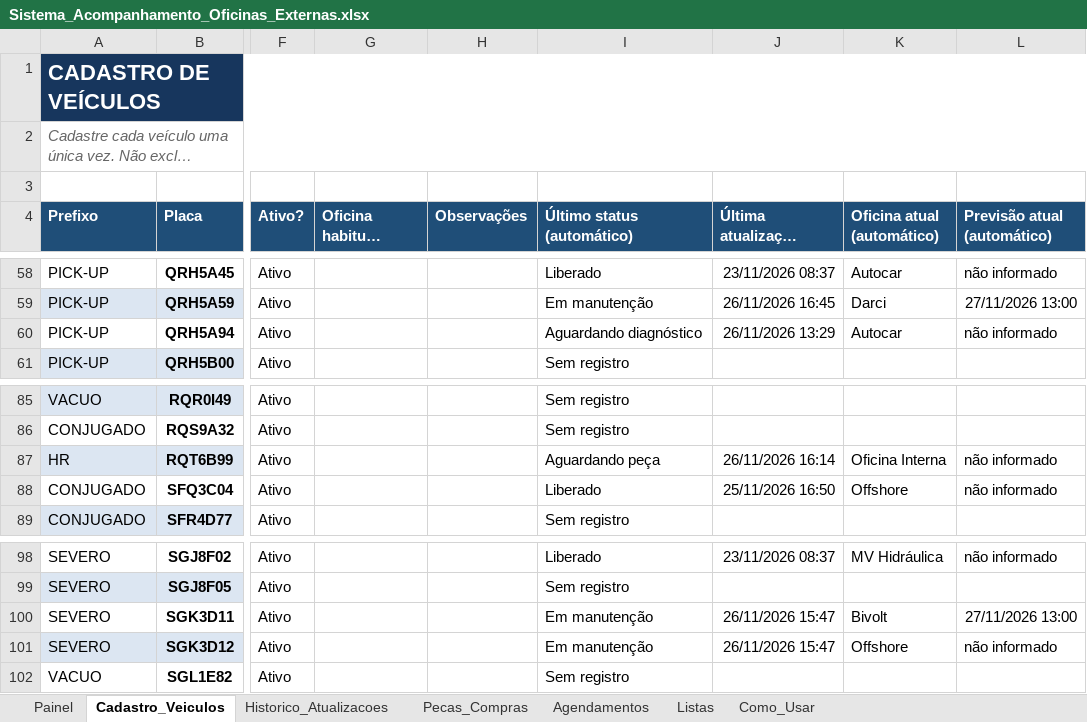
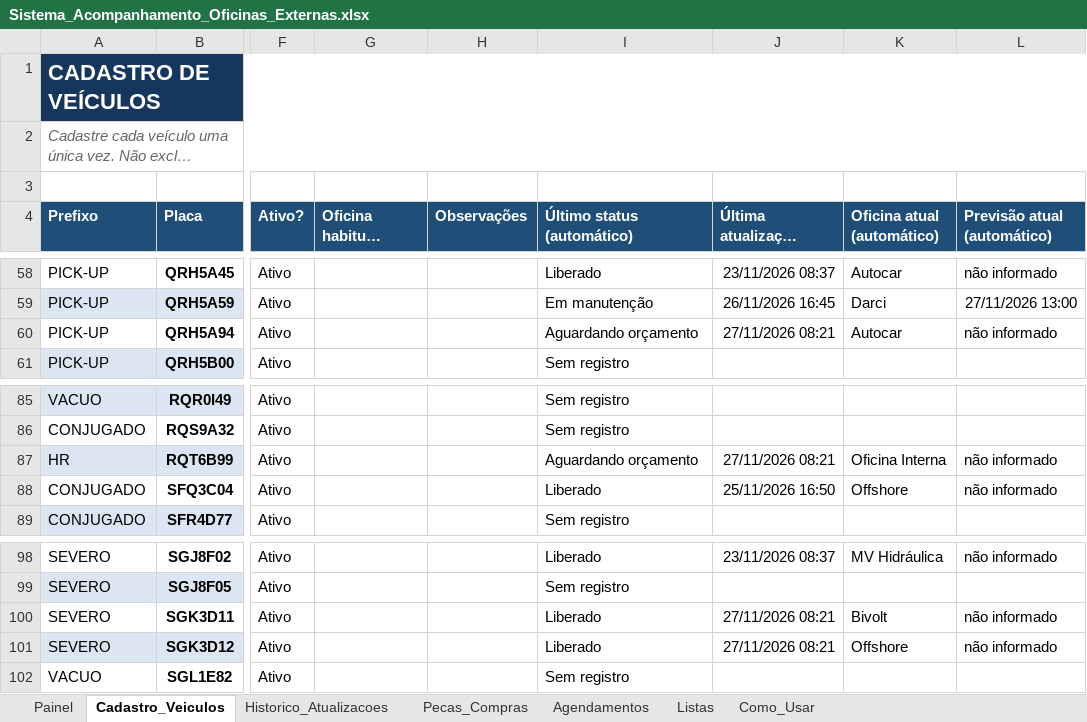
Before and after one commit to WandersonLuizClemente/painel-oficinas-externas, an Excel workbook: dados/Sistema_Acompanhamento_Oficinas_Externas.xlsx, sheet Cadastro_Veiculos, drawn as a sheet; only a part is shown, gaps mark what is left out; long unchanged cells end in …; values as stored, in another font and other column widths than the file's, no borders; the diff names each change by its address in the sheet, - before the commit and + after, or states it on an @@ line.

```diff
--- a/dados/Sistema_Acompanhamento_Oficinas_Externas.xlsx (sheet Cadastro_Veiculos)
+++ b/dados/Sistema_Acompanhamento_Oficinas_Externas.xlsx (sheet Cadastro_Veiculos)
-I60 (Último status (automático)): Aguardando diagnóstico
+I60 (Último status (automático)): Aguardando orçamento
-J60 (Última atualização (automático)): 26/11/2026 13:29
+J60 (Última atualização (automático)): 27/11/2026 08:21
-I87 (Último status (automático)): Aguardando peça
+I87 (Último status (automático)): Aguardando orçamento
-J87 (Última atualização (automático)): 26/11/2026 16:14
+J87 (Última atualização (automático)): 27/11/2026 08:21
-I100:I101 (Último status (automático)): Em manutenção
+I100:I101 (Último status (automático)): Liberado
-J100:J101 (Última atualização (automático)): 26/11/2026 15:47
+J100:J101 (Última atualização (automático)): 27/11/2026 08:21
-L100 (Previsão atual (automático)): 27/11/2026 13:00
+L100 (Previsão atual (automático)): não informado
```
Also changed, not shown: sheet Historico_Atualizacoes, sheet Agendamentos, sheet Painel.
